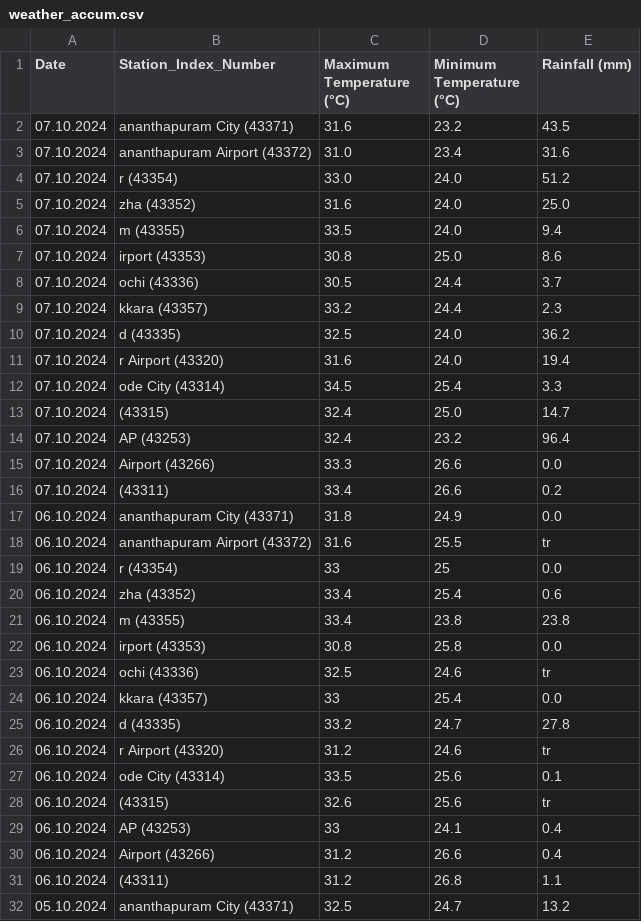
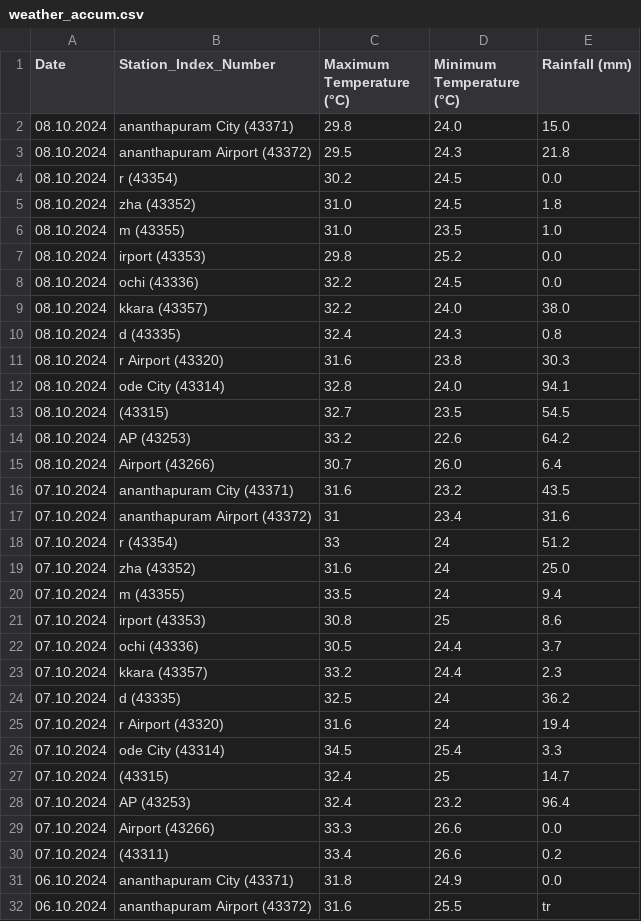
Before and after one commit to arungop/kerala-weather-collector, a CSV file: data/weather_accum.csv, drawn as a sheet; only a part is shown; the shorter side is filled out with more unchanged rows.

```diff
--- a/data/weather_accum.csv
+++ b/data/weather_accum.csv
@@ -1,14 +1,28 @@
 Date,Station_Index_Number,Maximum Temperature (°C),Minimum Temperature (°C),Rainfall (mm)
+08.10.2024,ananthapuram City (43371),29.8,24.0,15.0
+08.10.2024,ananthapuram Airport (43372),29.5,24.3,21.8
+08.10.2024,r (43354),30.2,24.5,0.0
+08.10.2024,zha (43352),31.0,24.5,1.8
+08.10.2024,m (43355),31.0,23.5,1.0
+08.10.2024,irport (43353),29.8,25.2,0.0
+08.10.2024,ochi (43336),32.2,24.5,0.0
+08.10.2024,kkara (43357),32.2,24.0,38.0
+08.10.2024,d (43335),32.4,24.3,0.8
+08.10.2024,r Airport (43320),31.6,23.8,30.3
+08.10.2024,ode City (43314),32.8,24.0,94.1
+08.10.2024,(43315),32.7,23.5,54.5
+08.10.2024,AP (43253),33.2,22.6,64.2
+08.10.2024,Airport (43266),30.7,26.0,6.4
 07.10.2024,ananthapuram City (43371),31.6,23.2,43.5
-07.10.2024,ananthapuram Airport (43372),31.0,23.4,31.6
-07.10.2024,r (43354),33.0,24.0,51.2
-07.10.2024,zha (43352),31.6,24.0,25.0
-07.10.2024,m (43355),33.5,24.0,9.4
-07.10.2024,irport (43353),30.8,25.0,8.6
+07.10.2024,ananthapuram Airport (43372),31,23.4,31.6
+07.10.2024,r (43354),33,24,51.2
+07.10.2024,zha (43352),31.6,24,25.0
+07.10.2024,m (43355),33.5,24,9.4
+07.10.2024,irport (43353),30.8,25,8.6
 07.10.2024,ochi (43336),30.5,24.4,3.7
 07.10.2024,kkara (43357),33.2,24.4,2.3
-07.10.2024,d (43335),32.5,24.0,36.2
-07.10.2024,r Airport (43320),31.6,24.0,19.4
+07.10.2024,d (43335),32.5,24,36.2
+07.10.2024,r Airport (43320),31.6,24,19.4
 07.10.2024,ode City (43314),34.5,25.4,3.3
-07.10.2024,(43315),32.4,25.0,14.7
+07.10.2024,(43315),32.4,25,14.7
 07.10.2024,AP (43253),32.4,23.2,96.4
```
Also changed, not shown: 1 other file.
